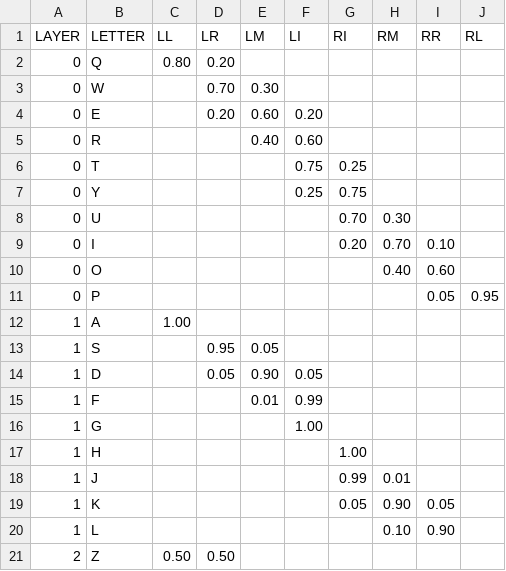
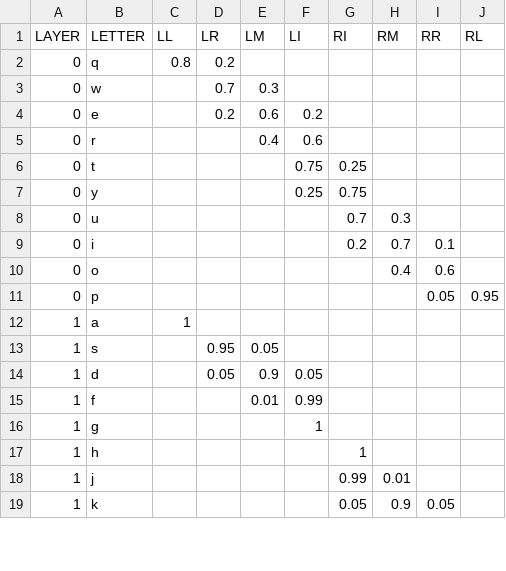
Before and after one commit to manthan1412/air_touch, a CSV file: prob_matrix.csv, drawn as a sheet; only a part is shown; the diff covers the shown part only.

```diff
--- a/prob_matrix.csv
+++ b/prob_matrix.csv
@@ -1,21 +1,19 @@
 LAYER,LETTER,LL,LR,LM,LI,RI,RM,RR,RL
-0,Q,0.80,0.20,,,,,,
-0,W,,0.70,0.30,,,,,
-0,E,,0.20,0.60,0.20,,,,
-0,R,,,0.40,0.60,,,,
-0,T,,,,0.75,0.25,,,
-0,Y,,,,0.25,0.75,,,
-0,U,,,,,0.70,0.30,,
-0,I,,,,,0.20,0.70,0.10,
-0,O,,,,,,0.40,0.60,
-0,P,,,,,,,0.05,0.95
-1,A,1.00,,,,,,,
-1,S,,0.95,0.05,,,,,
-1,D,,0.05,0.90,0.05,,,,
-1,F,,,0.01,0.99,,,,
-1,G,,,,1.00,,,,
-1,H,,,,,1.00,,,
-1,J,,,,,0.99,0.01,,
-1,K,,,,,0.05,0.90,0.05,
-1,L,,,,,,0.10,0.90,
-2,Z,0.50,0.50,,,,,,
+0,q,0.8,0.2,,,,,,
+0,w,,0.7,0.3,,,,,
+0,e,,0.2,0.6,0.2,,,,
+0,r,,,0.4,0.6,,,,
+0,t,,,,0.75,0.25,,,
+0,y,,,,0.25,0.75,,,
+0,u,,,,,0.7,0.3,,
+0,i,,,,,0.2,0.7,0.1,
+0,o,,,,,,0.4,0.6,
+0,p,,,,,,,0.05,0.95
+1,a,1,,,,,,,
+1,s,,0.95,0.05,,,,,
+1,d,,0.05,0.9,0.05,,,,
+1,f,,,0.01,0.99,,,,
+1,g,,,,1,,,,
+1,h,,,,,1,,,
+1,j,,,,,0.99,0.01,,
+1,k,,,,,0.05,0.9,0.05,
```
Also changed, not shown: 7 added rows, 5 removed rows and 1 edited cell elsewhere in this file, 5 other files.
